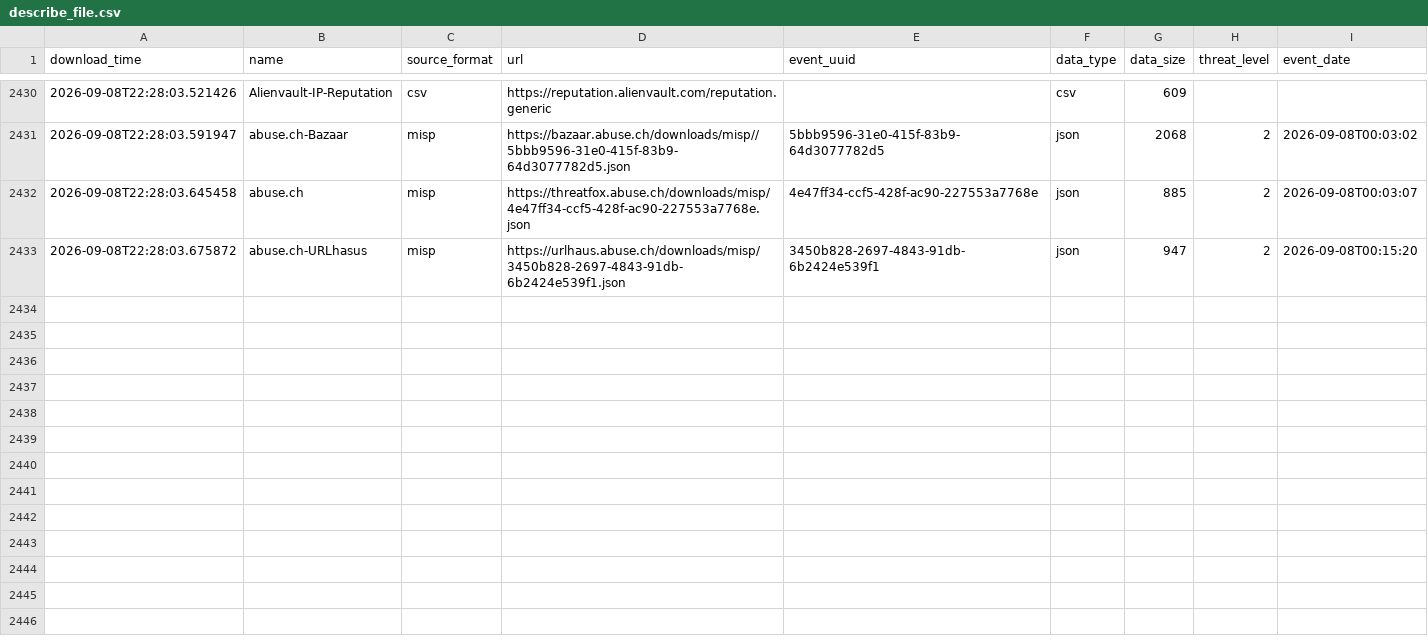
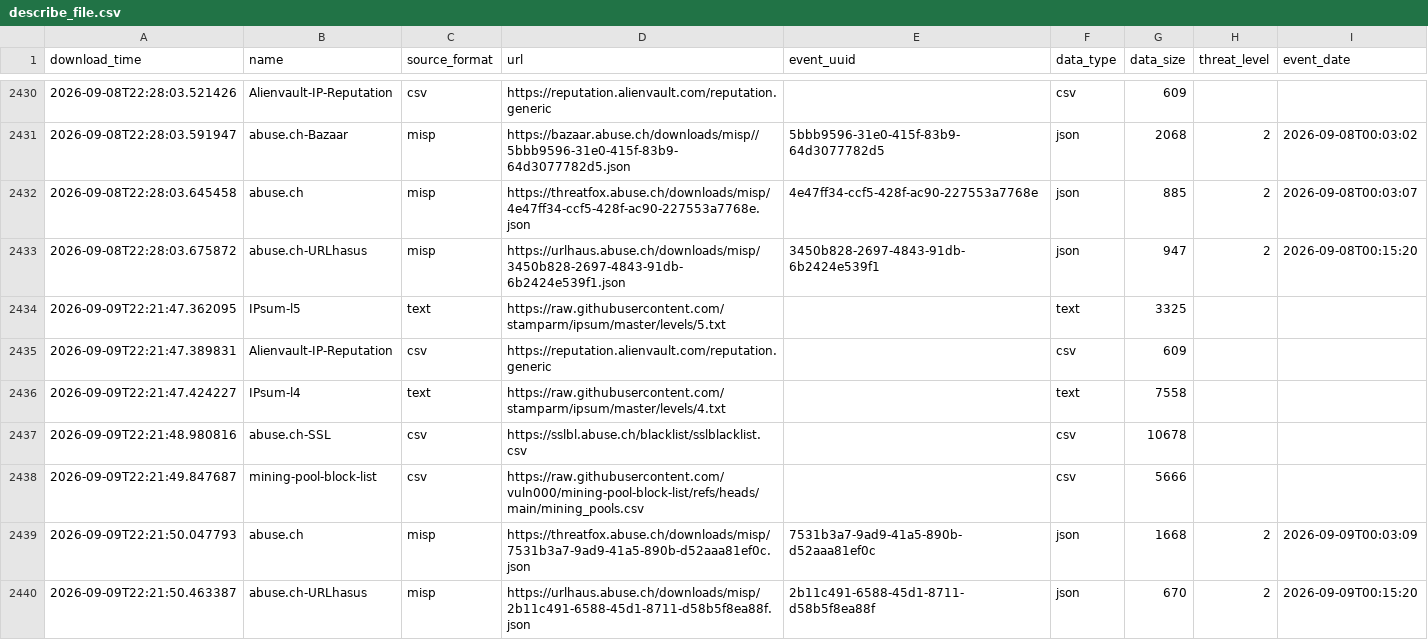
Before and after one commit to vuln000/TI_auto_collection, a CSV file: output/describe_file.csv, drawn as a sheet; only a part is shown, gaps mark what is left out.

```diff
--- a/output/describe_file.csv
+++ b/output/describe_file.csv
@@ -2433 +2433,8 @@ download_time,name,source_format,url,event_uuid,data_type,data_size,threat_level
 2026-09-08T22:28:03.675872,abuse.ch-URLhasus,misp,https://urlhaus.abuse.ch/downloads/misp/3450b828-2697-4843-91db-6b2424e539f1.json,3450b828-2697-4843-91db-6b2424e539f1,json,947,2,2026-09-08T00:15:20
+2026-09-09T22:21:47.362095,IPsum-l5,text,https://raw.githubusercontent.com/stamparm/ipsum/master/levels/5.txt,,text,3325,,
+2026-09-09T22:21:47.389831,Alienvault-IP-Reputation,csv,https://reputation.alienvault.com/reputation.generic,,csv,609,,
+2026-09-09T22:21:47.424227,IPsum-l4,text,https://raw.githubusercontent.com/stamparm/ipsum/master/levels/4.txt,,text,7558,,
+2026-09-09T22:21:48.980816,abuse.ch-SSL,csv,https://sslbl.abuse.ch/blacklist/sslblacklist.csv,,csv,10678,,
+2026-09-09T22:21:49.847687,mining-pool-block-list,csv,https://raw.githubusercontent.com/vuln000/mining-pool-block-list/refs/heads/main/mining_pools.csv,,csv,5666,,
+2026-09-09T22:21:50.047793,abuse.ch,misp,https://threatfox.abuse.ch/downloads/misp/7531b3a7-9ad9-41a5-890b-d52aaa81ef0c.json,7531b3a7-9ad9-41a5-890b-d52aaa81ef0c,json,1668,2,2026-09-09T00:03:09
+2026-09-09T22:21:50.463387,abuse.ch-URLhasus,misp,https://urlhaus.abuse.ch/downloads/misp/2b11c491-6588-45d1-8711-d58b5f8ea88f.json,2b11c491-6588-45d1-8711-d58b5f8ea88f,json,670,2,2026-09-09T00:15:20
```
Also changed, not shown: 1 other file.
